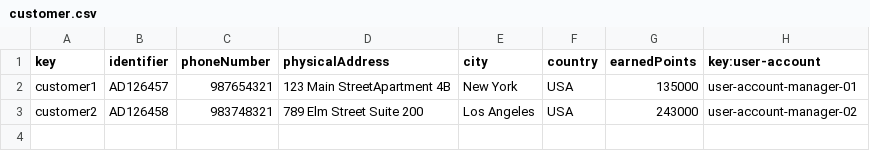
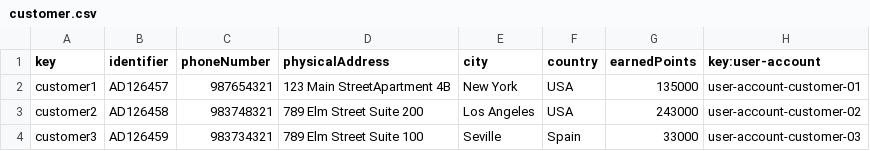
Before and after one commit to marrivbec/gii-is-DP2-C1.033, a CSV file: src/main/resources/WEB-INF/data/sample/customer.csv, drawn as a sheet.

```diff
--- a/src/main/resources/WEB-INF/data/sample/customer.csv
+++ b/src/main/resources/WEB-INF/data/sample/customer.csv
@@ -1,3 +1,4 @@
 key,identifier,phoneNumber,physicalAddress,city,country,earnedPoints,key:user-account
-customer1,AD126457,987654321,123 Main StreetApartment 4B, New York, USA,135000,user-account-manager-01
-customer2,AD126458,983748321,789 Elm Street Suite 200, Los Angeles, USA,243000,user-account-manager-02
+customer1,AD126457,987654321,123 Main StreetApartment 4B, New York, USA,135000,user-account-customer-01
+customer2,AD126458,983748321,789 Elm Street Suite 200, Los Angeles, USA,243000,user-account-customer-02
+customer3,AD126459,983734321,789 Elm Street Suite 100, Seville, Spain,33000,user-account-customer-03
```
Also changed, not shown: src/main/resources/WEB-INF/data/sample/booking.csv, src/main/resources/WEB-INF/data/sample/passenger.csv, 27 other files.
